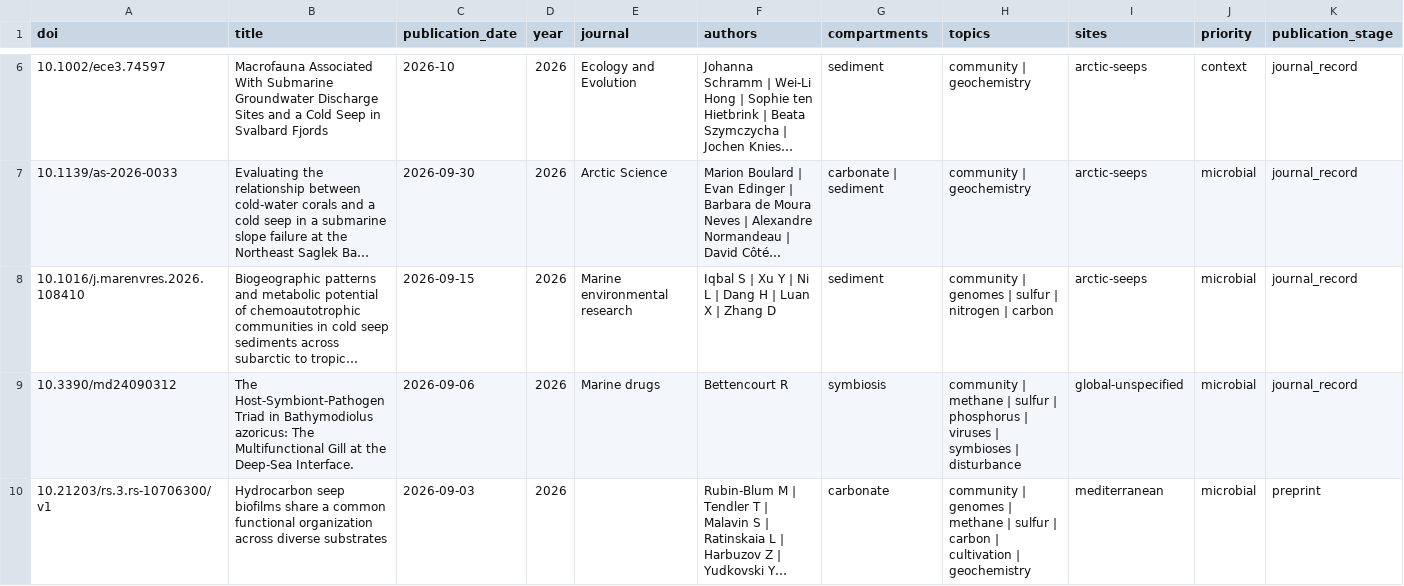
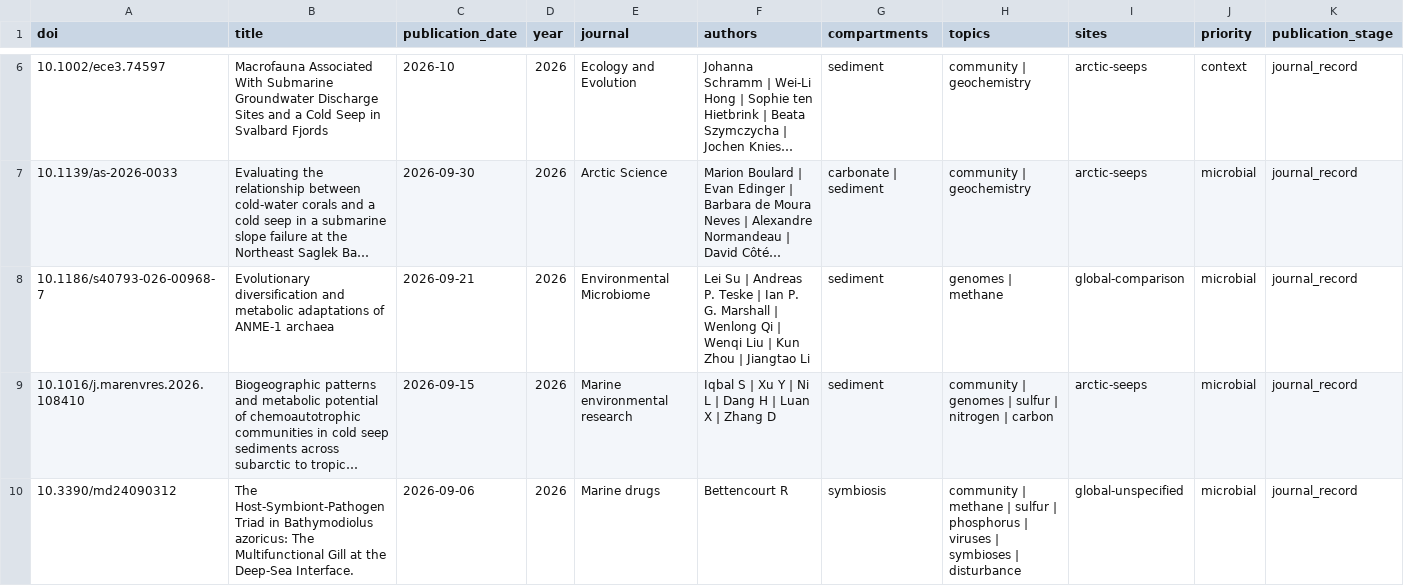
Before and after one commit to skate-debug/polar-evidence-atlas, a CSV file: dist/global-cold-seep-literature.csv, drawn as a sheet; only a part is shown, gaps mark what is left out; the shorter side is filled out with more unchanged rows; long unchanged cells end in …; rows hold the shown columns only; the diff names each change by its address in the sheet, - before the commit and + after, or states it on an @@ line.

```diff
--- a/dist/global-cold-seep-literature.csv
+++ b/dist/global-cold-seep-literature.csv
+row 8: 10.1186/s40793-026-00968-7 | Evolutionary diversification and metabolic adaptations of ANME-1 archaea | 2026-09-21 | 2026 | Environmental Microbiome | Lei Su | Andreas P. Teske | Ian P. G. Marshall | Wenlong Qi | Wenqi Liu | Kun Zhou | Jiangtao Li | sediment | genomes | methane | global-comparison | microbial | journal_record
```
Also changed, not shown: dist/cold-seep-literature.csv, dist/cold-seep-review.csv, 33 other files.
